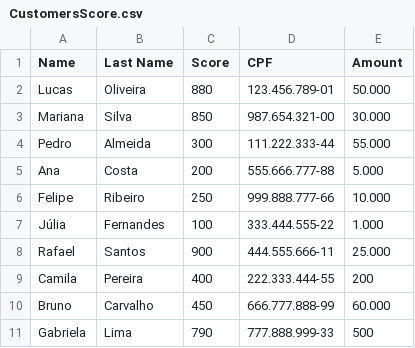
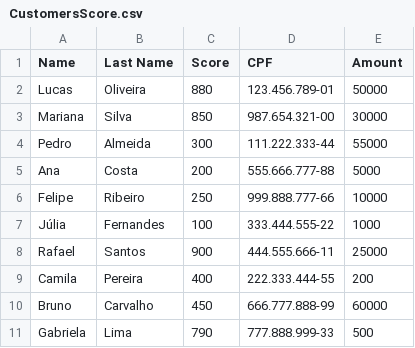
Before and after one commit to gtsales/File-Processing-Bank, a CSV file: arquivo/CustomersScore.csv, drawn as a sheet.

```diff
--- a/arquivo/CustomersScore.csv
+++ b/arquivo/CustomersScore.csv
@@ -1,11 +1,11 @@
 Name,Last Name,Score,CPF,Amount
-Lucas,Oliveira,880,123.456.789-01,50.000
-Mariana,Silva,850,987.654.321-00,30.000
-Pedro,Almeida,300,111.222.333-44,55.000
-Ana,Costa,200,555.666.777-88,5.000
-Felipe,Ribeiro,250,999.888.777-66,10.000
-Júlia,Fernandes,100,333.444.555-22,1.000
-Rafael,Santos,900,444.555.666-11,25.000
+Lucas,Oliveira,880,123.456.789-01,50000
+Mariana,Silva,850,987.654.321-00,30000
+Pedro,Almeida,300,111.222.333-44,55000
+Ana,Costa,200,555.666.777-88,5000
+Felipe,Ribeiro,250,999.888.777-66,10000
+Júlia,Fernandes,100,333.444.555-22,1000
+Rafael,Santos,900,444.555.666-11,25000
 Camila,Pereira,400,222.333.444-55,200
-Bruno,Carvalho,450,666.777.888-99,60.000
+Bruno,Carvalho,450,666.777.888-99,60000
 Gabriela,Lima,790,777.888.999-33,500
```
Also changed, not shown: 3 other files.
